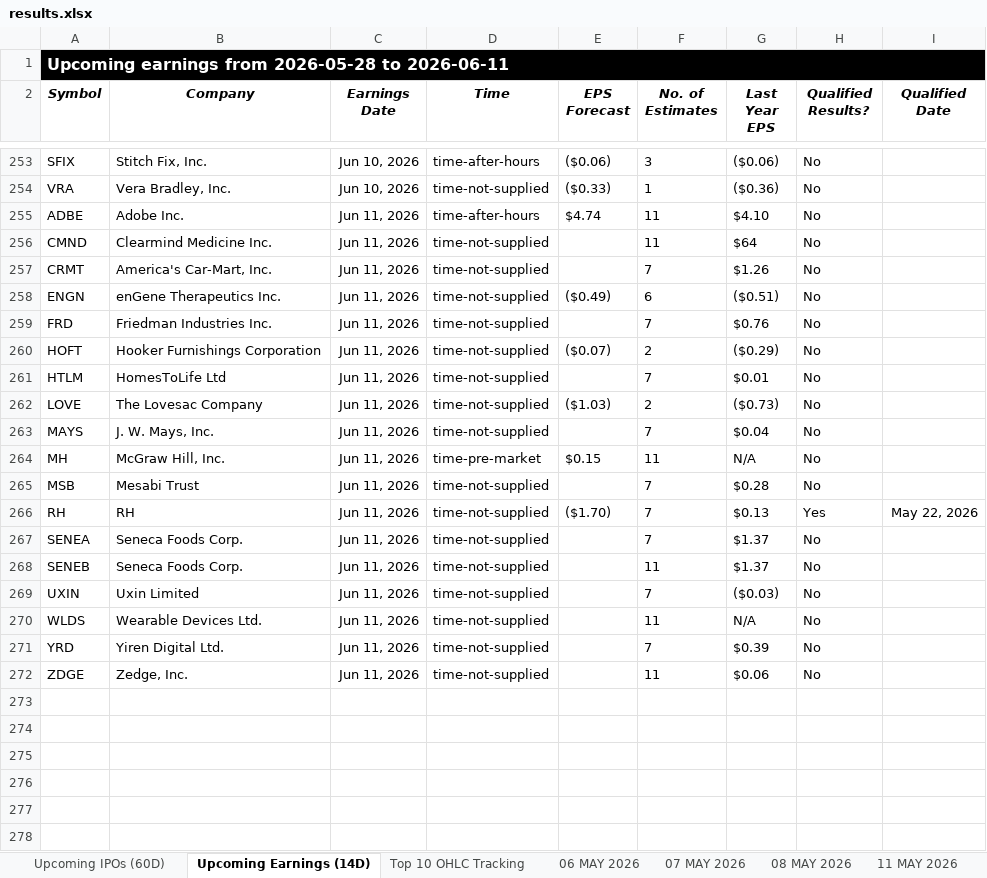
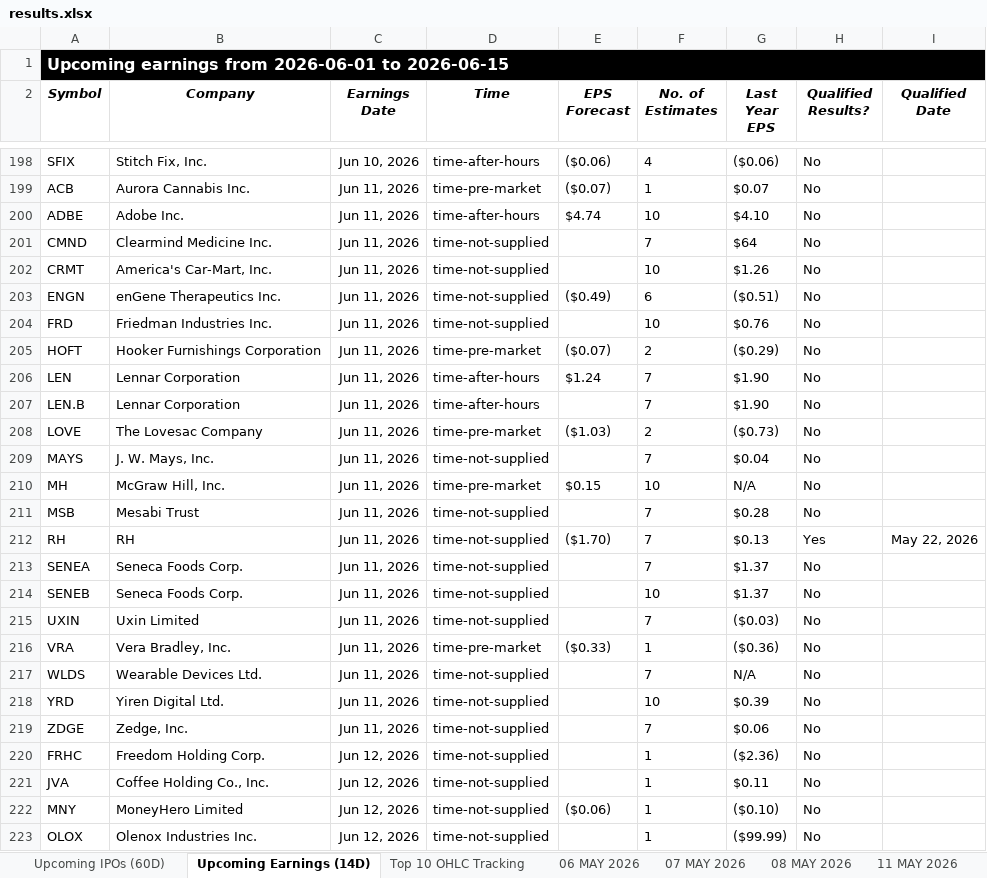
Before and after one commit to codenamev99/invest2.0, an Excel workbook: results.xlsx, sheet Upcoming Earnings (14D), drawn as a sheet; only a part is shown, gaps mark what is left out; values as stored, in another font and other column widths than the file's, no borders; removed rows and columns are numbered as before the commit, all else as after; the diff covers the shown part only; the diff names each change by its address in the sheet, - before the commit and + after, or states it on an @@ line.

```diff
--- a/results.xlsx (sheet Upcoming Earnings (14D))
+++ b/results.xlsx (sheet Upcoming Earnings (14D))
-A1 (Symbol): …earnings from 2026-05-28 to 2026-06-11
+A1 (Symbol): …earnings from 2026-06-01 to 2026-06-15
-F198 (No. of Estimates): 3
+F198 (No. of Estimates): 4
-row 254: VRA | Vera Bradley, Inc. | Jun 10, 2026 | time-not-supplied | ($0.33) | 1 | ($0.36) | No
+row 199: ACB | Aurora Cannabis Inc. | Jun 11, 2026 | time-pre-market | ($0.07) | 1 | $0.07 | No
-F200 (No. of Estimates): 11
+F200 (No. of Estimates): 10
-F201 (No. of Estimates): 11
+F201 (No. of Estimates): 7
-F202 (No. of Estimates): 7
+F202 (No. of Estimates): 10
-F204 (No. of Estimates): 7
+F204 (No. of Estimates): 10
-D205 (Time): time-not-supplied
+D205 (Time): time-pre-market
-row 261: HTLM | HomesToLife Ltd | Jun 11, 2026 | time-not-supplied |  | 7 | $0.01 | No
+row 206: LEN | Lennar Corporation | Jun 11, 2026 | time-after-hours | $1.24 | 7 | $1.90 | No
+row 207: LEN.B | Lennar Corporation | Jun 11, 2026 | time-after-hours |  | 7 | $1.90 | No
-D208 (Time): time-not-supplied
+D208 (Time): time-pre-market
-F210 (No. of Estimates): 11
+F210 (No. of Estimates): 10
-F214 (No. of Estimates): 11
+F214 (No. of Estimates): 10
+row 216: VRA | Vera Bradley, Inc. | Jun 11, 2026 | time-pre-market | ($0.33) | 1 | ($0.36) | No
-F217 (No. of Estimates): 11
+F217 (No. of Estimates): 7
-F218 (No. of Estimates): 7
+F218 (No. of Estimates): 10
-F219 (No. of Estimates): 11
+F219 (No. of Estimates): 7
+row 220: FRHC | Freedom Holding Corp. | Jun 12, 2026 | time-not-supplied |  | 1 | ($2.36) | No
+row 221: JVA | Coffee Holding Co., Inc. | Jun 12, 2026 | time-not-supplied |  | 1 | $0.11 | No
+row 222: MNY | MoneyHero Limited | Jun 12, 2026 | time-not-supplied | ($0.06) | 1 | ($0.10) | No
+row 223: OLOX | Olenox Industries Inc. | Jun 12, 2026 | time-not-supplied |  | 1 | ($99.99) | No
```
Also changed, not shown: 40 added rows, 84 removed rows and 50 edited cells elsewhere in this sheet, sheet Top 10 OHLC Tracking, sheet Investment Dashboard, sheet Summary, sheet Upcoming IPOs (60D), other sheet tabs, hidden cells, 2 other files.
